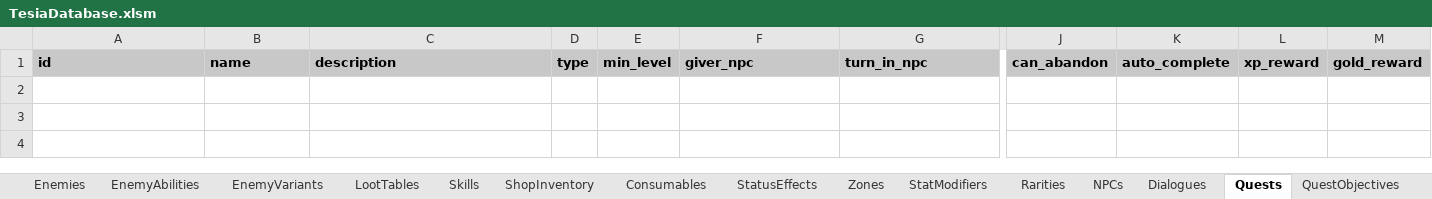
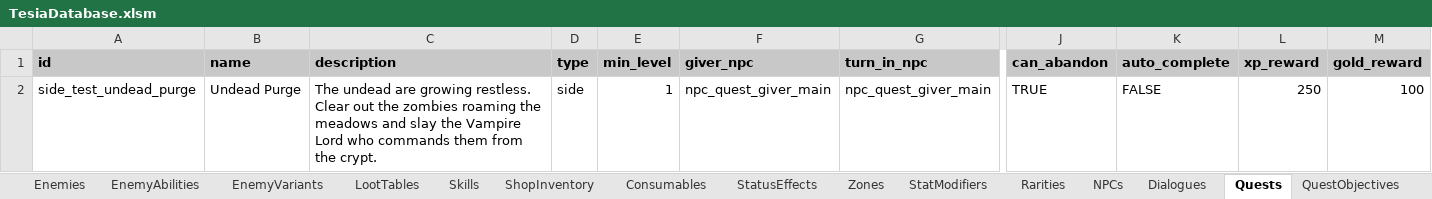
Before and after one commit to MatousHruska/MobileTestia, an Excel workbook: databases/TesiaDatabase.xlsm, sheet Quests, drawn as a sheet; only a part is shown, gaps mark what is left out; values as stored, in another font and other column widths than the file's, no borders; rows hold the shown columns only; the diff names each change by its address in the sheet, - before the commit and + after, or states it on an @@ line.

```diff
--- a/databases/TesiaDatabase.xlsm (sheet Quests)
+++ b/databases/TesiaDatabase.xlsm (sheet Quests)
+row 2: side_test_undead_purge | Undead Purge | The undead are growing restless. Clear out the zombies roaming the meadows and slay the Vampire Lord who commands them from the crypt. | side | 1 | npc_quest_giver_main | npc_quest_giver_main | TRUE | FALSE | 250 | 100
```
Also changed, not shown: sheet QuestObjectives.
